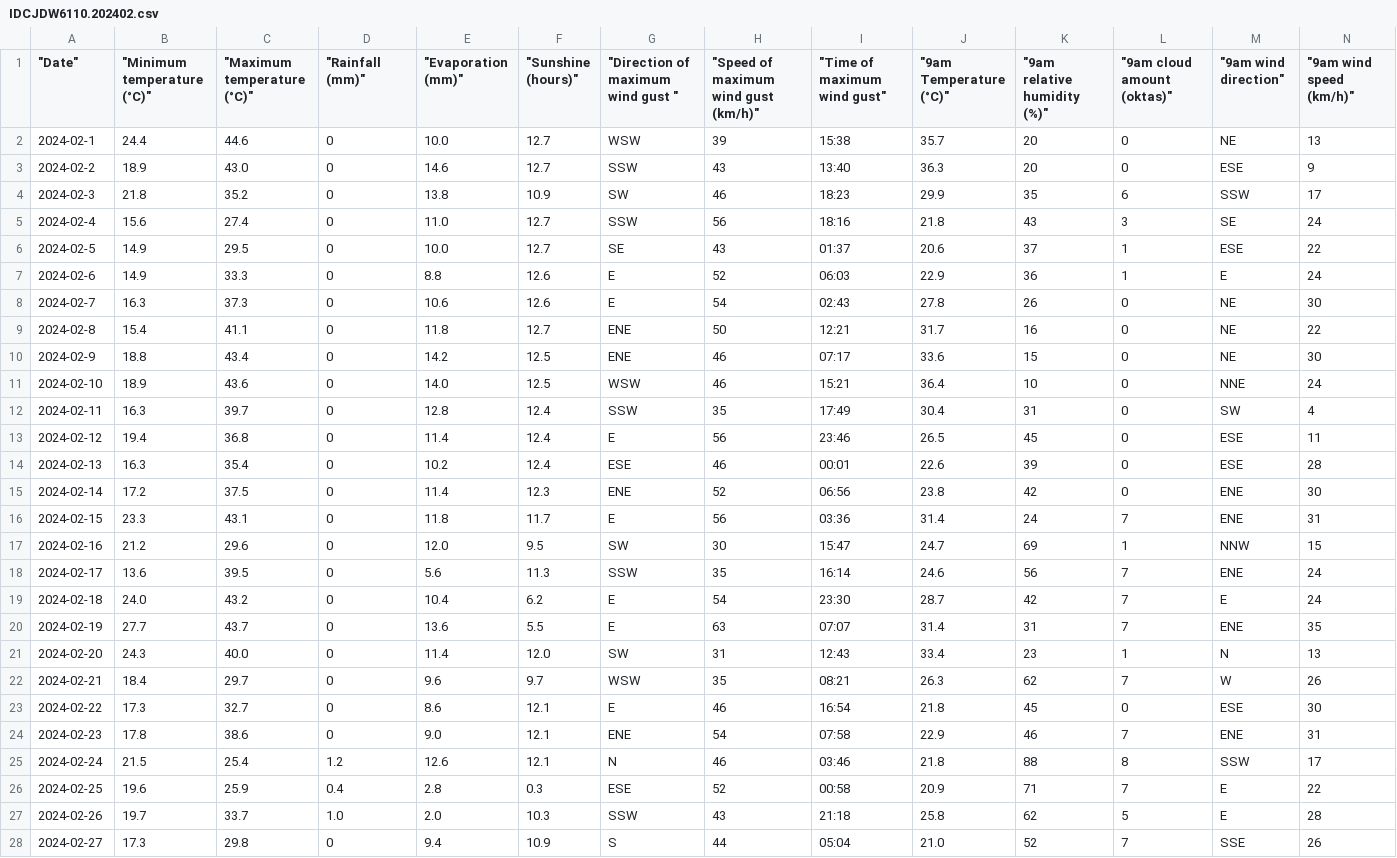
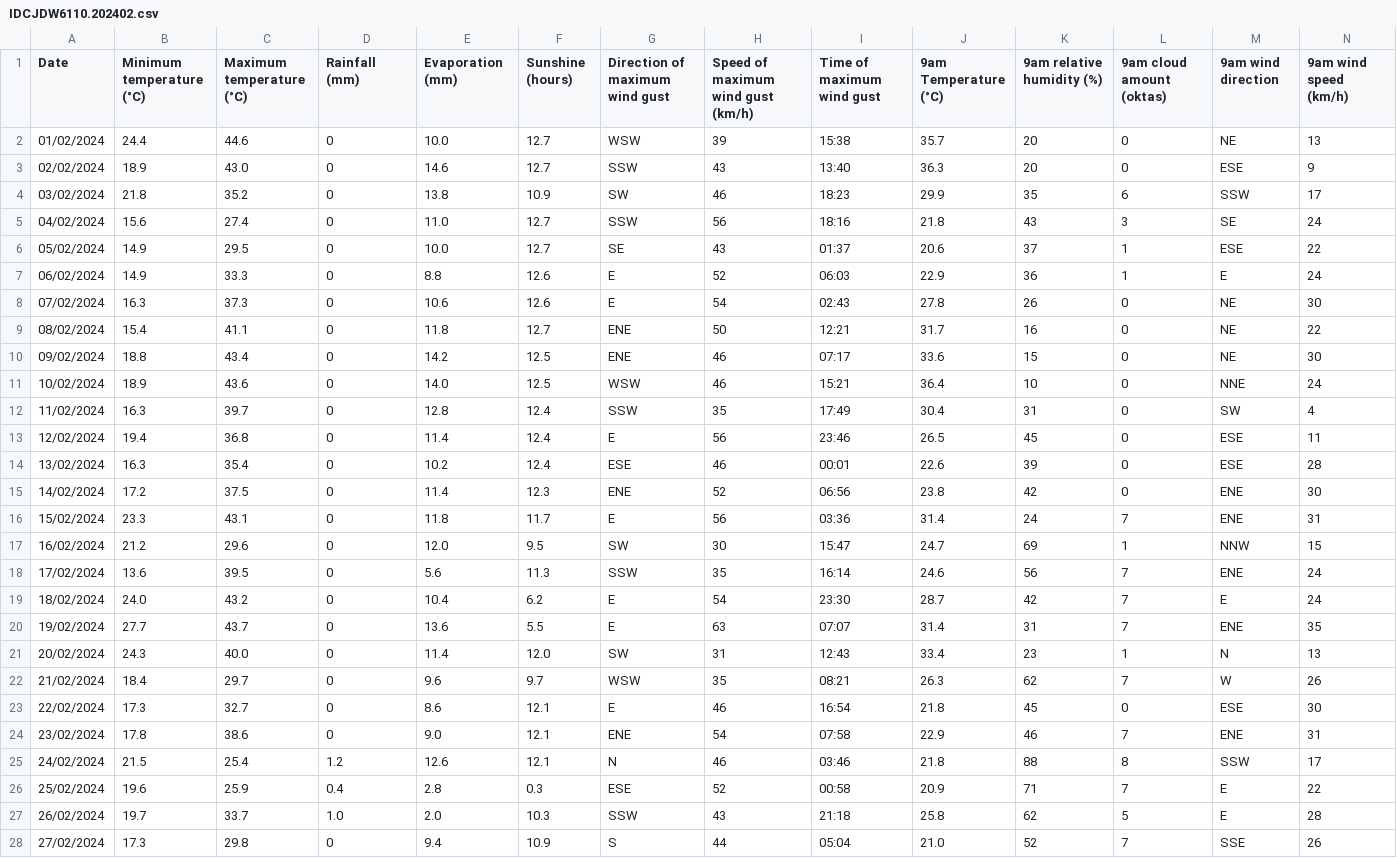
Before and after one commit to jovi23f/data, a CSV file: IDCJDW6110.202402.csv, drawn as a sheet; only a part is shown; the diff covers the shown part only; the diff names each change by its address in the sheet, - before the commit and + after, or states it on an @@ line.

Commit message:
Add files via upload
trim extra character

```diff
--- a/IDCJDW6110.202402.csv
+++ b/IDCJDW6110.202402.csv
-A1: "Date"
+A1: Date
-B1: "Minimum temperature (°C)"
+B1: Minimum temperature (°C)
-C1: "Maximum temperature (°C)"
+C1: Maximum temperature (°C)
-D1: "Rainfall (mm)"
+D1: Rainfall (mm)
-E1: "Evaporation (mm)"
+E1: Evaporation (mm)
-F1: "Sunshine (hours)"
+F1: Sunshine (hours)
-G1: "Direction of maximum wind gust "
+G1: Direction of maximum wind gust
-H1: "Speed of maximum wind gust (km/h)"
+H1: Speed of maximum wind gust (km/h)
-I1: "Time of maximum wind gust"
+I1: Time of maximum wind gust
-J1: "9am Temperature (°C)"
+J1: 9am Temperature (°C)
-K1: "9am relative humidity (%)"
+K1: 9am relative humidity (%)
-L1: "9am cloud amount (oktas)"
+L1: 9am cloud amount (oktas)
-M1: "9am wind direction"
+M1: 9am wind direction
-N1: "9am wind speed (km/h)"
+N1: 9am wind speed (km/h)
-A2 (Date): 2024-02-1
+A2 (Date): 01/02/2024
-A3 (Date): 2024-02-2
+A3 (Date): 02/02/2024
-A4 (Date): 2024-02-3
+A4 (Date): 03/02/2024
-A5 (Date): 2024-02-4
+A5 (Date): 04/02/2024
-A6 (Date): 2024-02-5
+A6 (Date): 05/02/2024
-A7 (Date): 2024-02-6
+A7 (Date): 06/02/2024
-A8 (Date): 2024-02-7
+A8 (Date): 07/02/2024
-A9 (Date): 2024-02-8
+A9 (Date): 08/02/2024
-A10 (Date): 2024-02-9
+A10 (Date): 09/02/2024
-A11 (Date): 2024-02-10
+A11 (Date): 10/02/2024
-A12 (Date): 2024-02-11
+A12 (Date): 11/02/2024
-A13 (Date): 2024-02-12
+A13 (Date): 12/02/2024
-A14 (Date): 2024-02-13
+A14 (Date): 13/02/2024
-A15 (Date): 2024-02-14
+A15 (Date): 14/02/2024
-A16 (Date): 2024-02-15
+A16 (Date): 15/02/2024
-A17 (Date): 2024-02-16
+A17 (Date): 16/02/2024
-A18 (Date): 2024-02-17
+A18 (Date): 17/02/2024
-A19 (Date): 2024-02-18
+A19 (Date): 18/02/2024
-A20 (Date): 2024-02-19
+A20 (Date): 19/02/2024
-A21 (Date): 2024-02-20
+A21 (Date): 20/02/2024
-A22 (Date): 2024-02-21
+A22 (Date): 21/02/2024
-A23 (Date): 2024-02-22
+A23 (Date): 22/02/2024
-A24 (Date): 2024-02-23
+A24 (Date): 23/02/2024
-A25 (Date): 2024-02-24
+A25 (Date): 24/02/2024
-A26 (Date): 2024-02-25
+A26 (Date): 25/02/2024
-A27 (Date): 2024-02-26
+A27 (Date): 26/02/2024
-A28 (Date): 2024-02-27
+A28 (Date): 27/02/2024
```
Also changed, not shown: 9 edited cells elsewhere in this file.
